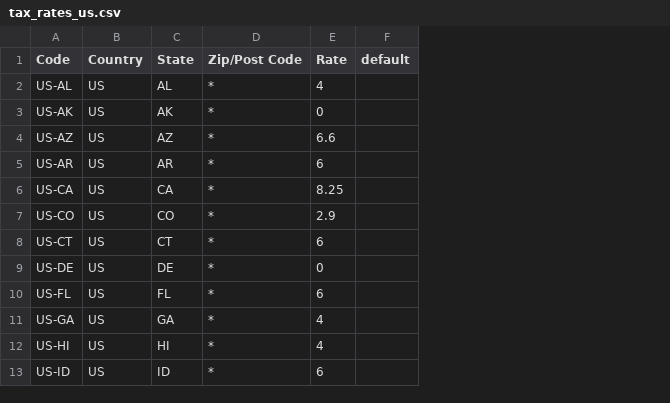
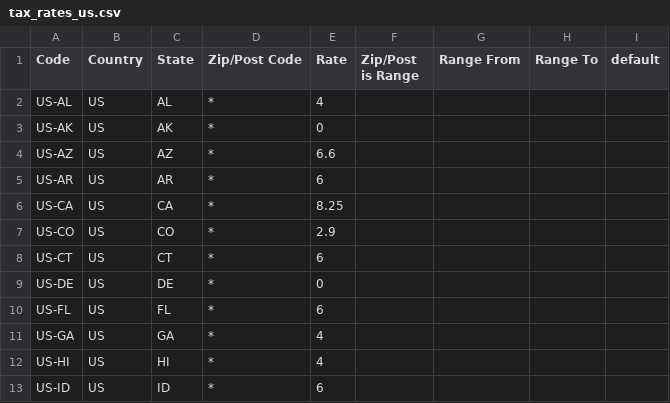
Before and after one commit to yireo/Magento_EU_Tax_Rates, a CSV file: tax_rates_us.csv, drawn as a sheet; only a part is shown; the diff names each change by its address in the sheet, - before the commit and + after, or states it on an @@ line.

Commit message:
Add in missing columns and " character to fix broken magento tax rates import

```diff
--- a/tax_rates_us.csv
+++ b/tax_rates_us.csv
+column F (Zip/Post is Range), empty
+column G (Range From), empty
+column H (Range To), empty
```
